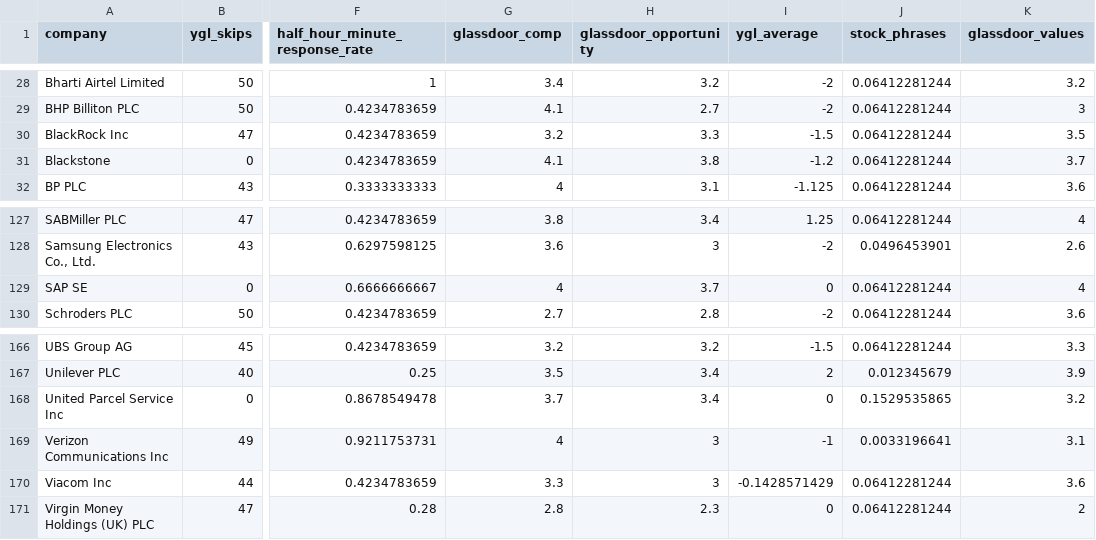
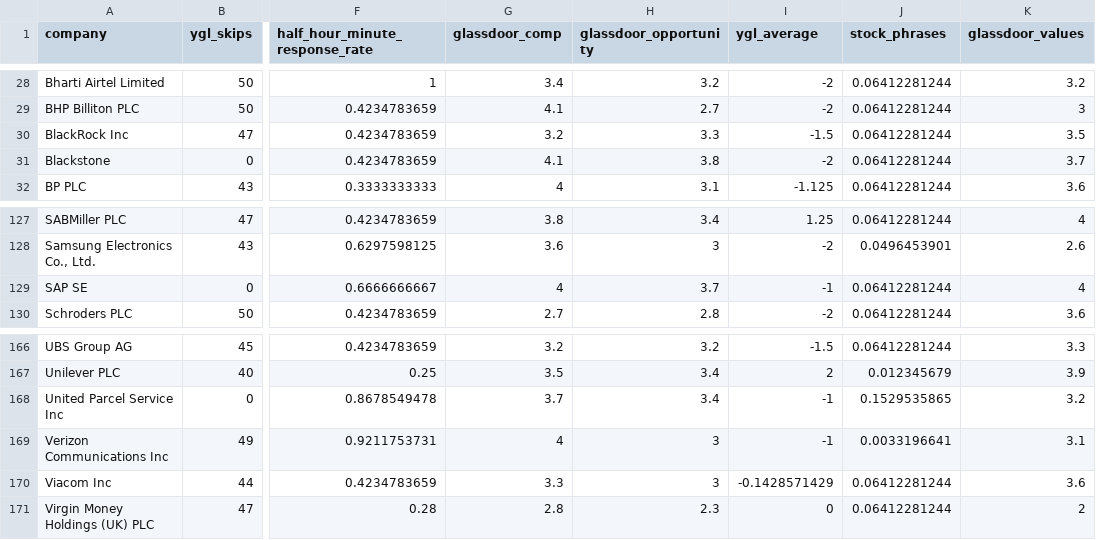
Before and after one commit to salimfadhley/ladygeek2, a CSV file: src/main/resources/inputs/ygl_corrected.csv, drawn as a sheet; only a part is shown, gaps mark what is left out; the diff names each change by its address in the sheet, - before the commit and + after, or states it on an @@ line.

```diff
--- a/src/main/resources/inputs/ygl_corrected.csv
+++ b/src/main/resources/inputs/ygl_corrected.csv
-I31 (ygl_average): -1.2
+I31 (ygl_average): -2
-I129 (ygl_average): 0
+I129 (ygl_average): -1
-I168 (ygl_average): 0
+I168 (ygl_average): -1
```
Also changed, not shown: 34 other files.
